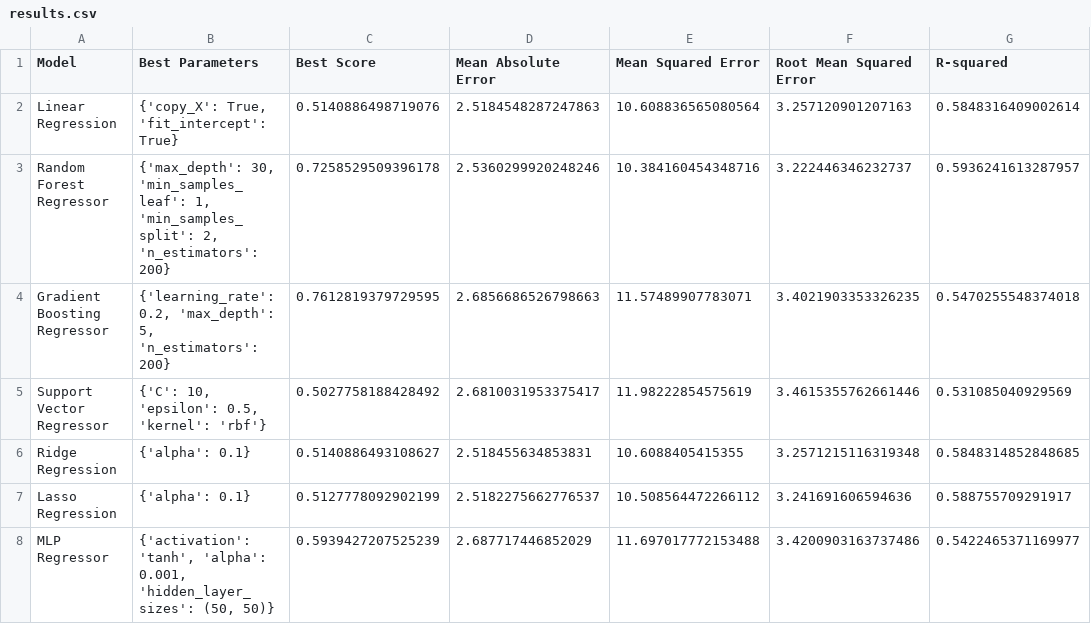
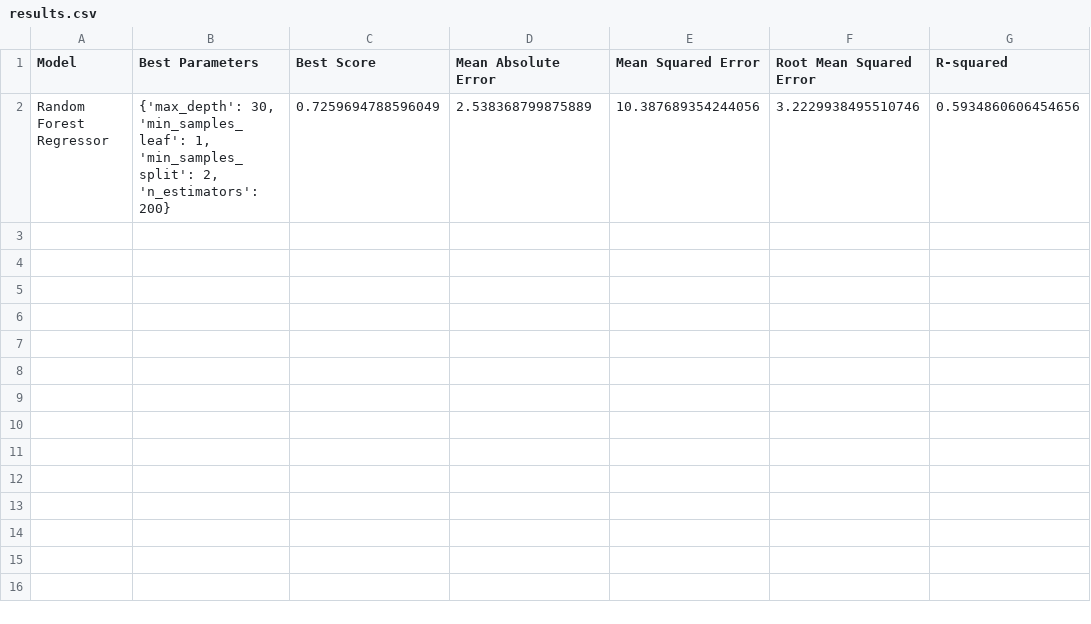
Before and after one commit to afs202005277/AC, a CSV file: results.csv, drawn as a sheet.

```diff
--- a/results.csv
+++ b/results.csv
@@ -1,8 +1,2 @@
 Model,Best Parameters,Best Score,Mean Absolute Error,Mean Squared Error,Root Mean Squared Error,R-squared
-Linear Regression,"{'copy_X': True, 'fit_intercept': True}",0.5140886498719076,2.5184548287247863,10.608836565080564,3.257120901207163,0.5848316409002614
-Random Forest Regressor,"{'max_depth': 30, 'min_samples_leaf': 1, 'min_samples_split': 2, 'n_estimators': 200}",0.7258529509396178,2.5360299920248246,10.384160454348716,3.222446346232737,0.5936241613287957
-Gradient Boosting Regressor,"{'learning_rate': 0.2, 'max_depth': 5, 'n_estimators': 200}",0.7612819379729595,2.6856686526798663,11.57489907783071,3.4021903353326235,0.5470255548374018
-Support Vector Regressor,"{'C': 10, 'epsilon': 0.5, 'kernel': 'rbf'}",0.5027758188428492,2.6810031953375417,11.98222854575619,3.4615355762661446,0.531085040929569
-Ridge Regression,{'alpha': 0.1},0.5140886493108627,2.518455634853831,10.6088405415355,3.2571215116319348,0.5848314852848685
-Lasso Regression,{'alpha': 0.1},0.5127778092902199,2.5182275662776537,10.508564472266112,3.241691606594636,0.588755709291917
-MLP Regressor,"{'activation': 'tanh', 'alpha': 0.001, 'hidden_layer_sizes': (50, 50)}",0.5939427207525239,2.687717446852029,11.697017772153488,3.4200903163737486,0.5422465371169977
+Random Forest Regressor,"{'max_depth': 30, 'min_samples_leaf': 1, 'min_samples_split': 2, 'n_estimators': 200}",0.7259694788596049,2.538368799875889,10.387689354244056,3.2229938495510746,0.5934860606454656
```
Also changed, not shown: 3 other files.
